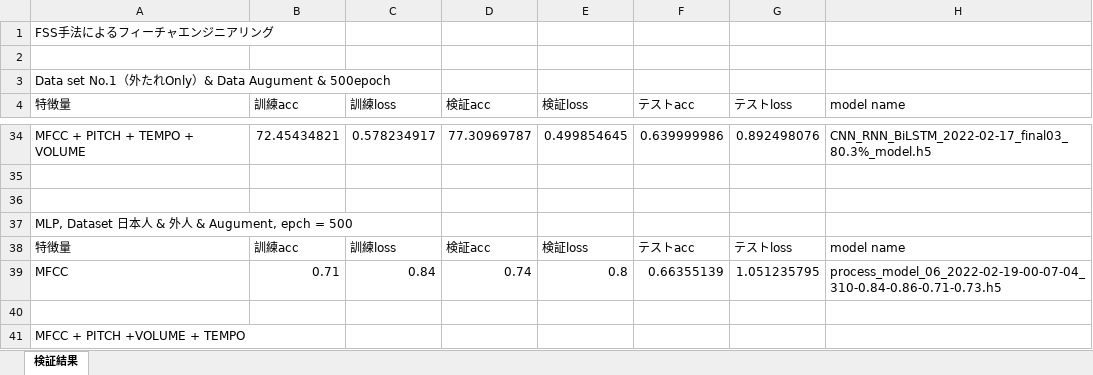
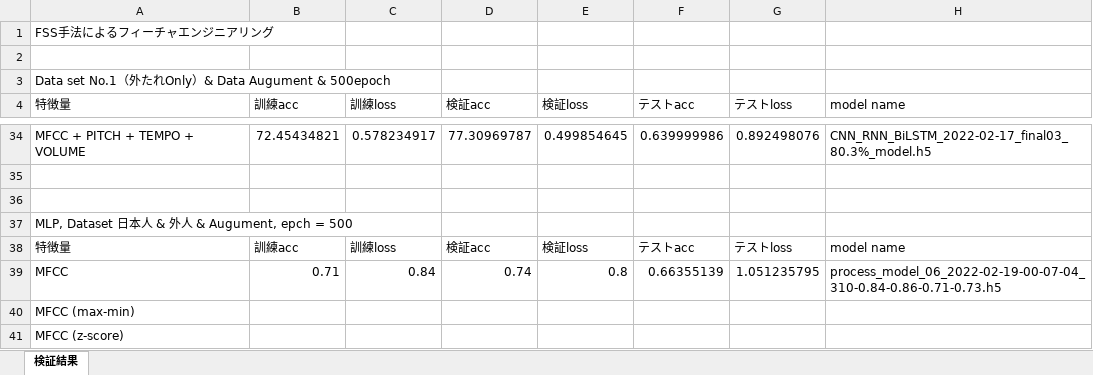
Before and after one commit to syungsan/voice_classification, an Excel workbook: verification.xlsx, sheet 検証結果, drawn as a sheet; only a part is shown, gaps mark what is left out; values as stored, in another font and other column widths than the file's, no borders; conditional formats not drawn; the diff names each change by its address in the sheet, - before the commit and + after, or states it on an @@ line.

```diff
--- a/verification.xlsx (sheet 検証結果)
+++ b/verification.xlsx (sheet 検証結果)
-A40 (特徴量): (empty)
+A40 (特徴量): MFCC (max-min)
-A41 (特徴量): MFCC + PITCH +VOLUME + TEMPO
+A41 (特徴量): MFCC (z-score)
```
Also changed, not shown: 6 other files.
